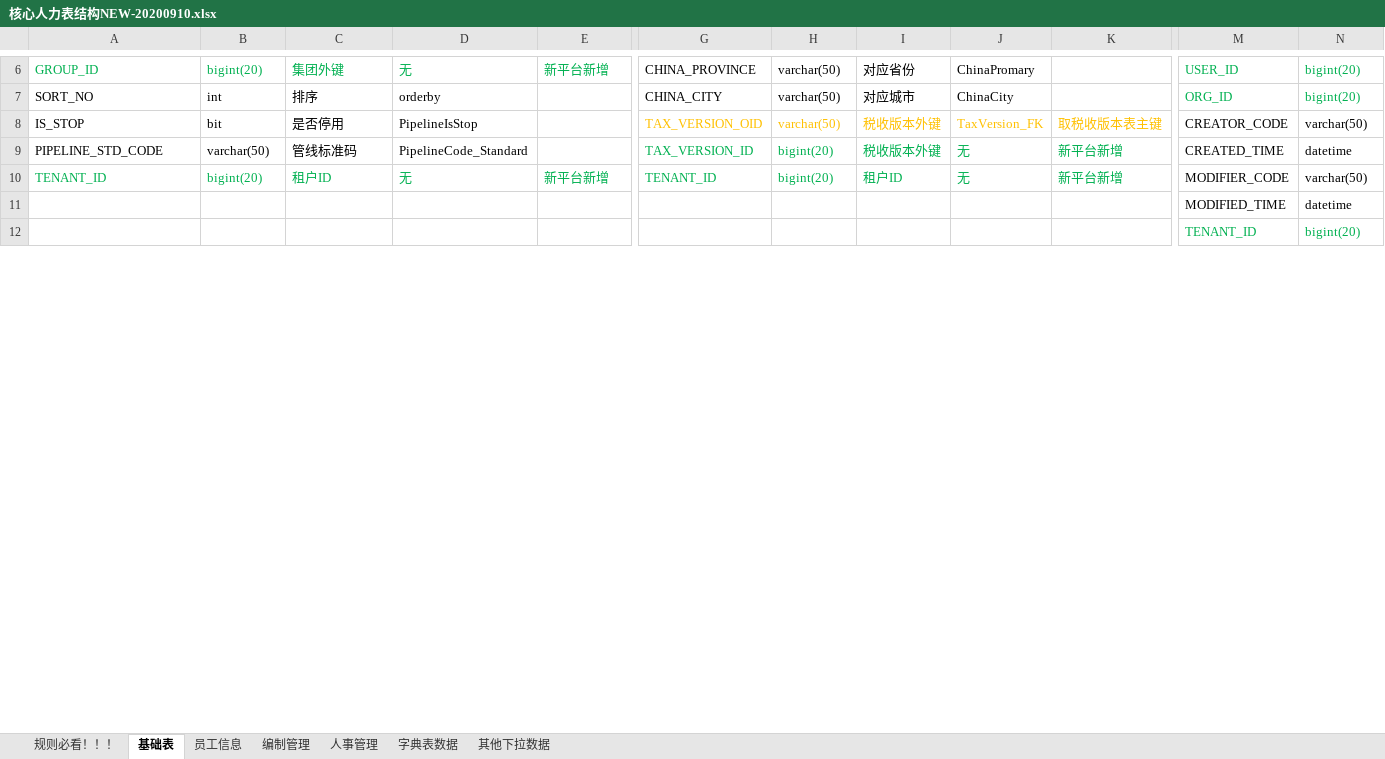
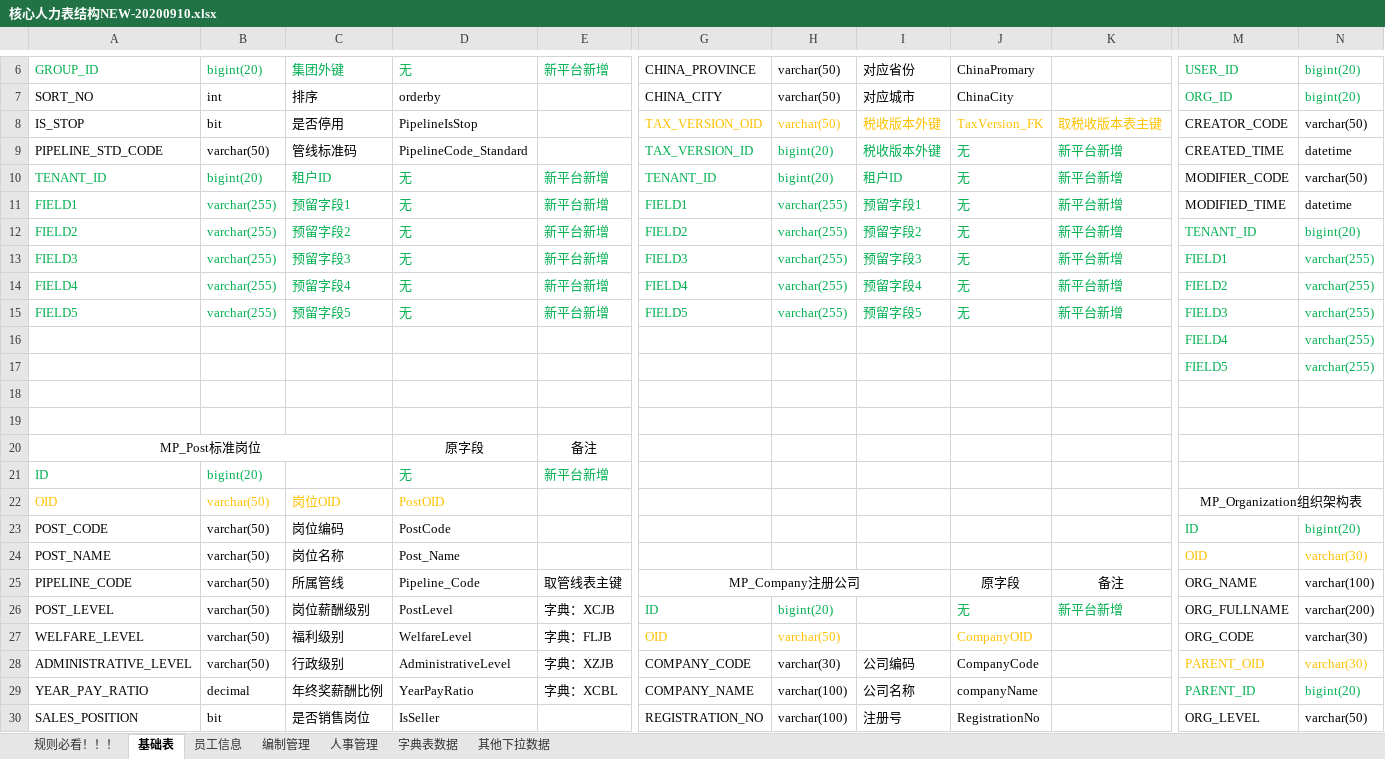
Before and after one commit to cp-hi/herdao_manpower, an Excel workbook: doc/核心人力表结构NEW-20200910.xlsx, sheet 基础表, drawn as a sheet; only a part is shown, gaps mark what is left out; the shorter side is filled out with more unchanged rows; values as stored, in another font and other column widths than the file's, no borders; removed rows and columns are numbered as before the commit, all else as after; rows hold the shown columns only; the diff covers the shown part only; the diff names each change by its address in the sheet, - before the commit and + after, or states it on an @@ line.

```diff
--- a/doc/核心人力表结构NEW-20200910.xlsx (sheet 基础表)
+++ b/doc/核心人力表结构NEW-20200910.xlsx (sheet 基础表)
-row 11:  |  |  |  |  |  |  |  |  |  | MODIFIED_TIME | datetime
+row 11: FIELD1 | varchar(255) | 预留字段1 | 无 | 新平台新增 | FIELD1 | varchar(255) | 预留字段1 | 无 | 新平台新增 | MODIFIED_TIME | datetime
+row 12: FIELD2 | varchar(255) | 预留字段2 | 无 | 新平台新增 | FIELD2 | varchar(255) | 预留字段2 | 无 | 新平台新增 | TENANT_ID | bigint(20)
+row 13: FIELD3 | varchar(255) | 预留字段3 | 无 | 新平台新增 | FIELD3 | varchar(255) | 预留字段3 | 无 | 新平台新增 | FIELD1 | varchar(255)
+row 14: FIELD4 | varchar(255) | 预留字段4 | 无 | 新平台新增 | FIELD4 | varchar(255) | 预留字段4 | 无 | 新平台新增 | FIELD2 | varchar(255)
+row 15: FIELD5 | varchar(255) | 预留字段5 | 无 | 新平台新增 | FIELD5 | varchar(255) | 预留字段5 | 无 | 新平台新增 | FIELD3 | varchar(255)
+row 16:  |  |  |  |  |  |  |  |  |  | FIELD4 | varchar(255)
+row 17:  |  |  |  |  |  |  |  |  |  | FIELD5 | varchar(255)
+row 18: (empty)
+row 19: (empty)
+row 20: MP_Post标准岗位 |  |  | 原字段 | 备注
+row 21: ID | bigint(20) |  | 无 | 新平台新增
+row 22: OID | varchar(50) | 岗位OID | PostOID |  |  |  |  |  |  | MP_Organization组织架构表
+row 23: POST_CODE | varchar(50) | 岗位编码 | PostCode |  |  |  |  |  |  | ID | bigint(20)
+row 24: POST_NAME | varchar(50) | 岗位名称 | Post_Name |  |  |  |  |  |  | OID | varchar(30)
+row 25: PIPELINE_CODE | varchar(50) | 所属管线 | Pipeline_Code | 取管线表主键 | MP_Company注册公司 |  |  | 原字段 | 备注 | ORG_NAME | varchar(100)
+row 26: POST_LEVEL | varchar(50) | 岗位薪酬级别 | PostLevel | 字典：XCJB | ID | bigint(20) |  | 无 | 新平台新增 | ORG_FULLNAME | varchar(200)
+row 27: WELFARE_LEVEL | varchar(50) | 福利级别 | WelfareLevel | 字典：FLJB | OID | varchar(50) |  | CompanyOID |  | ORG_CODE | varchar(30)
+row 28: ADMINISTRATIVE_LEVEL | varchar(50) | 行政级别 | AdministrativeLevel | 字典：XZJB | COMPANY_CODE | varchar(30) | 公司编码 | CompanyCode |  | PARENT_OID | varchar(30)
+row 29: YEAR_PAY_RATIO | decimal | 年终奖薪酬比例 | YearPayRatio | 字典：XCBL | COMPANY_NAME | varchar(100) | 公司名称 | companyName |  | PARENT_ID | bigint(20)
+row 30: SALES_POSITION | bit | 是否销售岗位 | IsSeller |  | REGISTRATION_NO | varchar(100) | 注册号 | RegistrationNo |  | ORG_LEVEL | varchar(50)
```
Also changed, not shown: 43 added rows, 37 removed rows, 30 edited cells and cell formats elsewhere in this sheet, sheet 人事管理, sheet 员工信息, sheet 编制管理, 6 other files.
